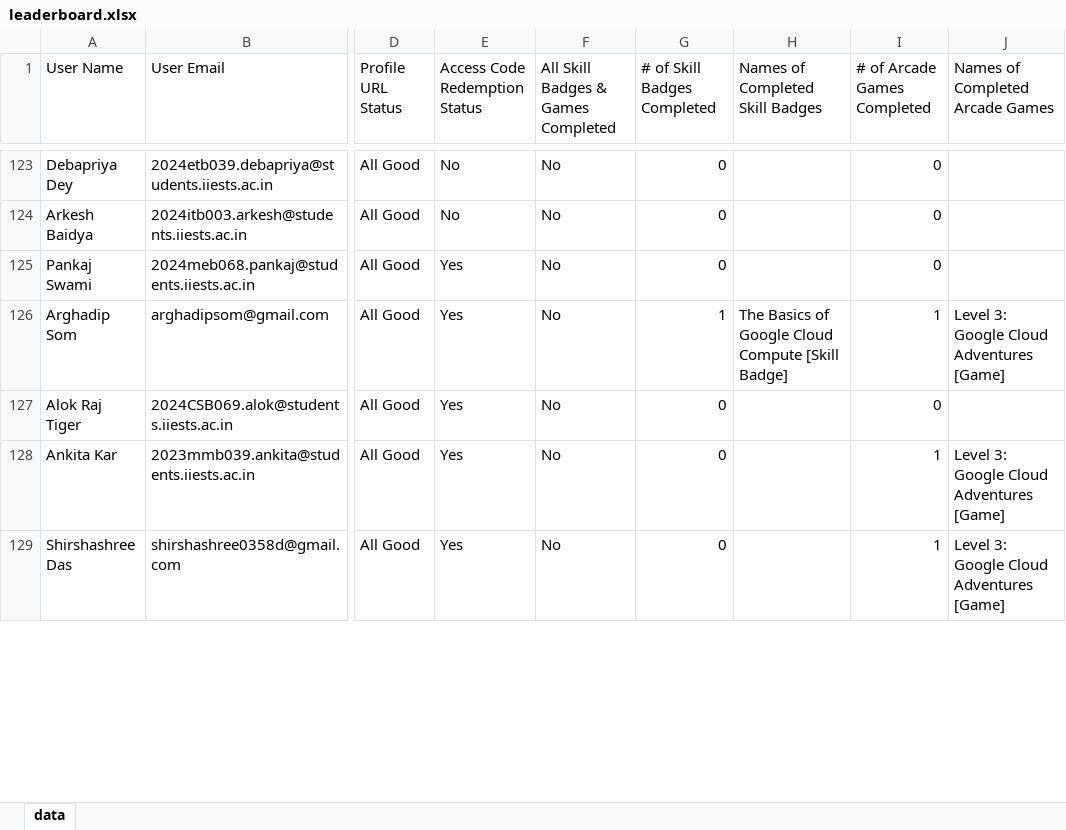
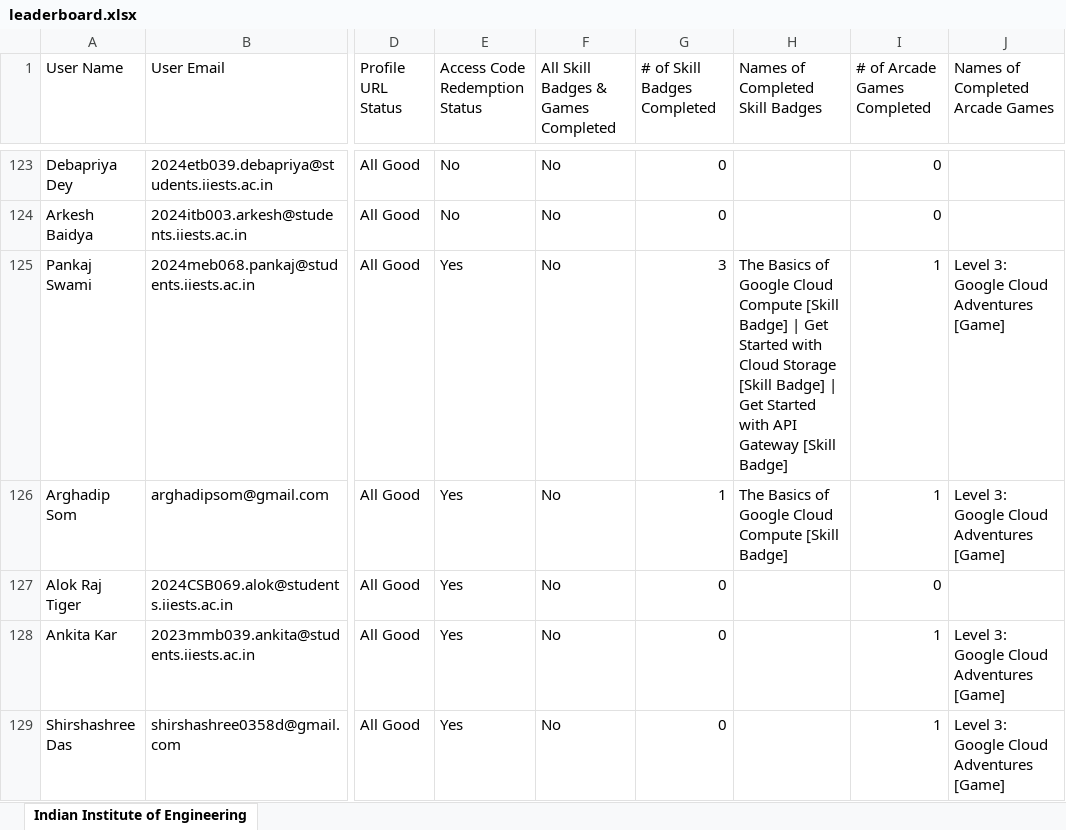
Before and after one commit to dsc-iiest/genai-study-jams-2k24, an Excel workbook: public/assets/data/leaderboard.xlsx, sheet Indian Institute of Engineering, drawn as a sheet; only a part is shown, gaps mark what is left out; values as stored, in another font and other column widths than the file's, no borders; the diff covers the shown part only; the diff names each change by its address in the sheet, - before the commit and + after, or states it on an @@ line.

```diff
--- a/public/assets/data/leaderboard.xlsx (sheet Indian Institute of Engineering)
+++ b/public/assets/data/leaderboard.xlsx (sheet Indian Institute of Engineering)
-sheet tab: data
+sheet tab: Indian Institute of Engineering
-G125 (# of Skill Badges Completed): 0
+G125 (# of Skill Badges Completed): 3
-H125 (Names of Completed Skill Badges): (empty)
+H125 (Names of Completed Skill Badges): The Basics of Google Cloud Compute [Skill Badge] | Get Started with Cloud Storage [Skill Badge] | Get Started with API Gateway [Skill Badge]
-I125 (# of Arcade Games Completed): 0
+I125 (# of Arcade Games Completed): 1
-J125 (Names of Completed Arcade Games): (empty)
+J125 (Names of Completed Arcade Games): Level 3: Google Cloud Adventures [Game]
```
Also changed, not shown: 93 edited cells elsewhere in this sheet.
